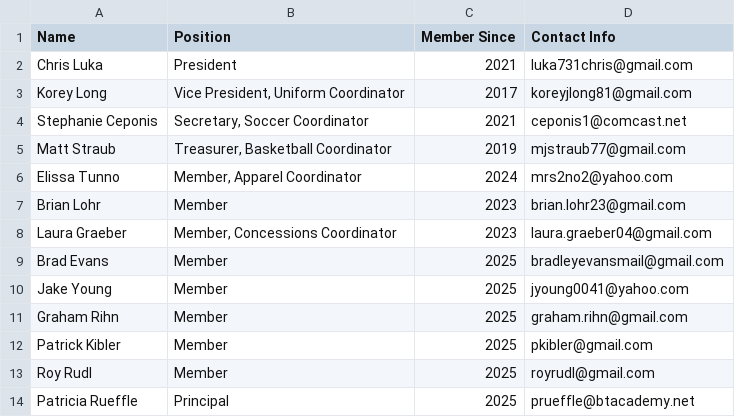
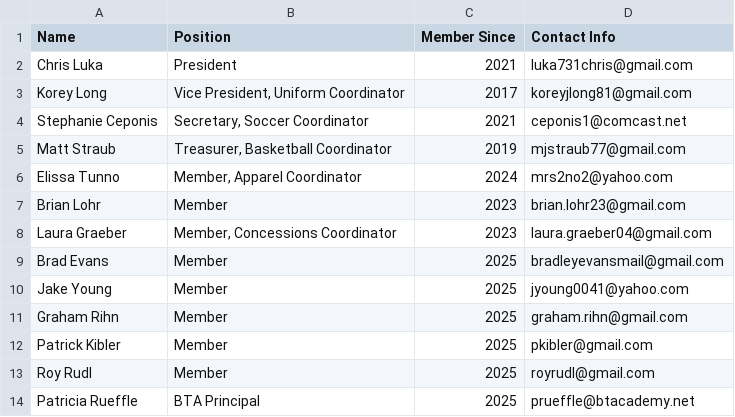
Before and after one commit to luka731chris/btaaa-site, a CSV file: BoardMembers.csv, drawn as a sheet.

Commit message:
Update board members

```diff
--- a/BoardMembers.csv
+++ b/BoardMembers.csv
@@ -13,2 +13,2 @@ Patrick Kibler,Member,2025,pkibler@gmail.com
 Roy Rudl,Member,2025,royrudl@gmail.com
-Patricia Rueffle,Principal,2025,prueffle@btacademy.net
+Patricia Rueffle,BTA Principal,2025,prueffle@btacademy.net
```
